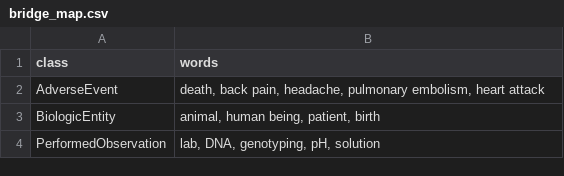
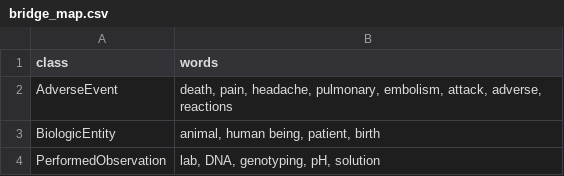
Before and after one commit to golaiet/Bridge, a CSV file: bridge_map.csv, drawn as a sheet.

Commit message:
Update mapping

```diff
--- a/bridge_map.csv
+++ b/bridge_map.csv
@@ -1,3 +1,3 @@
 class,words
-AdverseEvent,"death, back pain, headache, pulmonary embolism, heart attack"
+AdverseEvent,"death, pain, headache, pulmonary, embolism, attack, adverse, reactions"
 BiologicEntity,"animal, human being, patient, birth"
```
